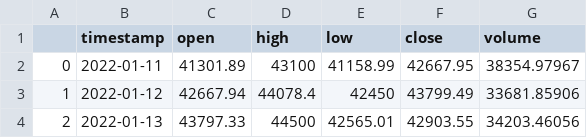
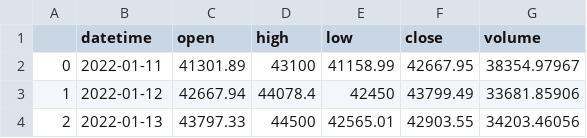
Before and after one commit to Tanush247/Zelta-Labs, a CSV file: Unseen data/daily_data.csv, drawn as a sheet; only a part is shown.

Commit message:
changed unseen data

```diff
--- a/Unseen data/daily_data.csv
+++ b/Unseen data/daily_data.csv
@@ -1,2 +1,2 @@
-,timestamp,open,high,low,close,volume
+,datetime,open,high,low,close,volume
 0,2022-01-11,41301.89,43100,41158.99,42667.95,38354.97967
```
Also changed, not shown: 2 other files.
